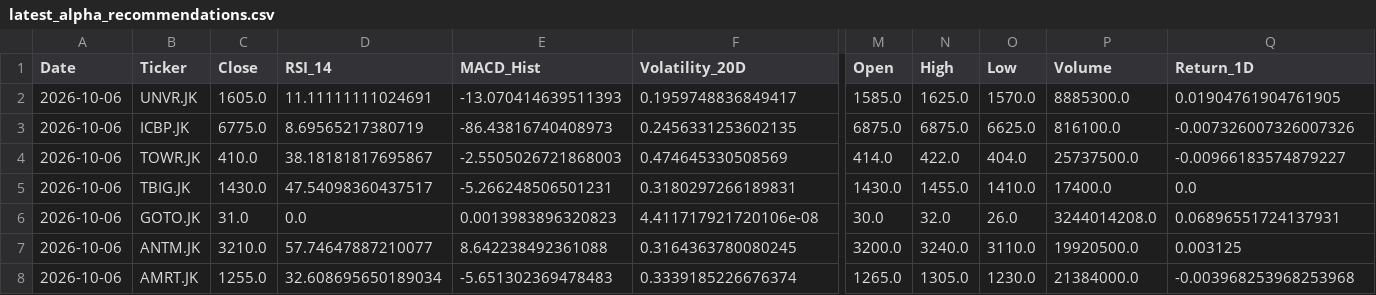
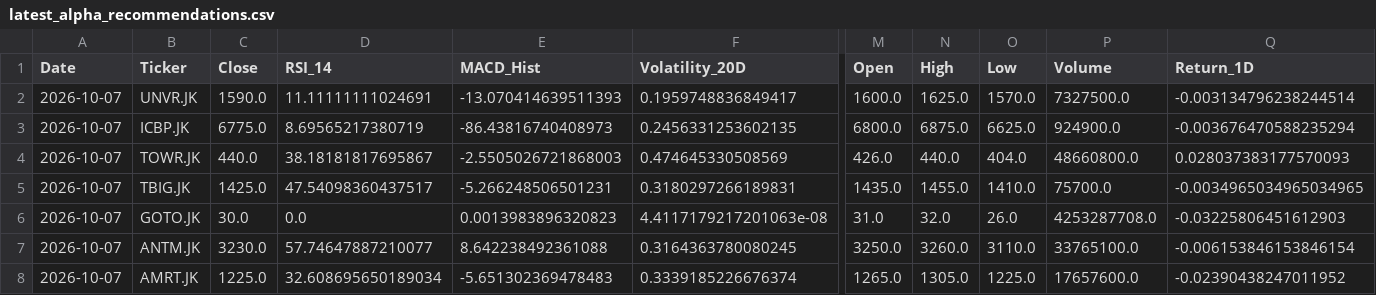
Before and after one commit to Ifan-Apres/stock-market-recommendation, a CSV file: data/processed/latest_alpha_recommendations.csv, drawn as a sheet; only a part is shown, gaps mark what is left out; the diff covers the shown part only; the diff names each change by its address in the sheet, - before the commit and + after, or states it on an @@ line.

```diff
--- a/data/processed/latest_alpha_recommendations.csv
+++ b/data/processed/latest_alpha_recommendations.csv
-A2:A8 (Date): 2026-10-06
+A2:A8 (Date): 2026-10-07
-C2 (Close): 1605.0
+C2 (Close): 1590.0
-M2 (Open): 1585.0
+M2 (Open): 1600.0
-P2 (Volume): 8885300.0
+P2 (Volume): 7327500.0
-Q2 (Return_1D): 0.01904761904761905
+Q2 (Return_1D): -0.003134796238244514
-M3 (Open): 6875.0
+M3 (Open): 6800.0
-P3 (Volume): 816100.0
+P3 (Volume): 924900.0
-Q3 (Return_1D): -0.007326007326007326
+Q3 (Return_1D): -0.003676470588235294
-C4 (Close): 410.0
+C4 (Close): 440.0
-M4 (Open): 414.0
+M4 (Open): 426.0
-N4 (High): 422.0
+N4 (High): 440.0
-P4 (Volume): 25737500.0
+P4 (Volume): 48660800.0
-Q4 (Return_1D): -0.00966183574879227
+Q4 (Return_1D): 0.028037383177570093
-C5 (Close): 1430.0
+C5 (Close): 1425.0
-M5 (Open): 1430.0
+M5 (Open): 1435.0
-P5 (Volume): 17400.0
+P5 (Volume): 75700.0
-Q5 (Return_1D): 0.0
+Q5 (Return_1D): -0.0034965034965034965
-C6 (Close): 31.0
+C6 (Close): 30.0
-F6 (Volatility_20D): 4.411717921720106e-08
+F6 (Volatility_20D): 4.4117179217201063e-08
-M6 (Open): 30.0
+M6 (Open): 31.0
-P6 (Volume): 3244014208.0
+P6 (Volume): 4253287708.0
-Q6 (Return_1D): 0.06896551724137931
+Q6 (Return_1D): -0.03225806451612903
-C7 (Close): 3210.0
+C7 (Close): 3230.0
-M7 (Open): 3200.0
+M7 (Open): 3250.0
-N7 (High): 3240.0
+N7 (High): 3260.0
-P7 (Volume): 19920500.0
+P7 (Volume): 33765100.0
-Q7 (Return_1D): 0.003125
+Q7 (Return_1D): -0.006153846153846154
-C8 (Close): 1255.0
+C8 (Close): 1225.0
-O8 (Low): 1230.0
+O8 (Low): 1225.0
-P8 (Volume): 21384000.0
+P8 (Volume): 17657600.0
-Q8 (Return_1D): -0.003968253968253968
+Q8 (Return_1D): -0.02390438247011952
```
Also changed, not shown: 15 edited cells elsewhere in this file, data/processed/latest_alpha_recommendations_dividend.csv, data/processed/latest_alpha_recommendations_favorites.csv, 5 other files.
